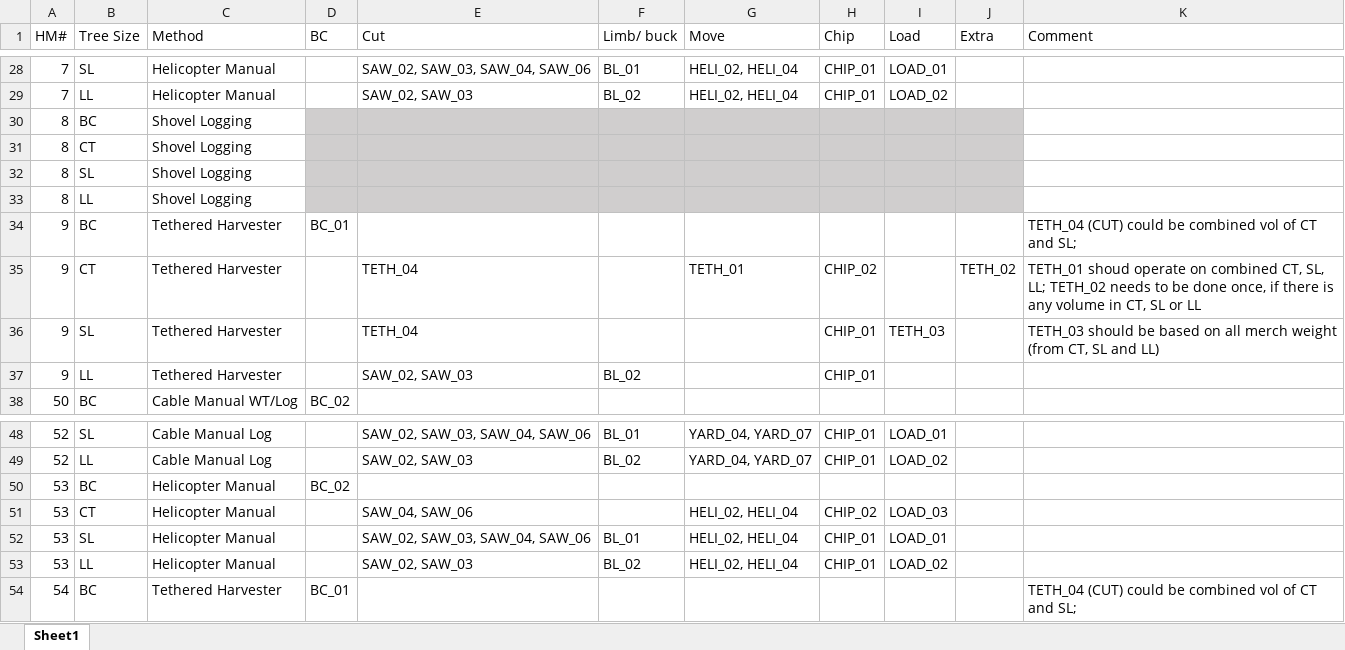
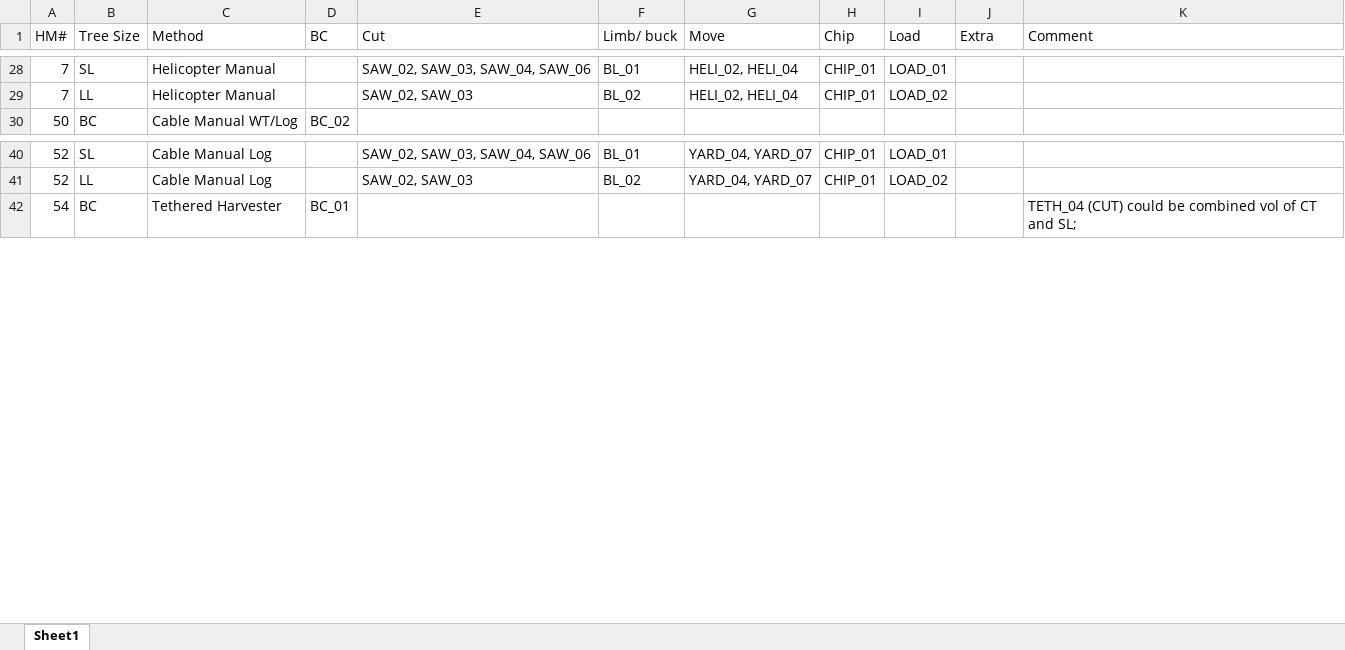
Before and after one commit to USFS-PNW/Fia_Biosum_Scripts, an Excel workbook: OPCOST/HarvestSystems_Size_breakdown.xlsx, sheet Sheet1, drawn as a sheet; only a part is shown, gaps mark what is left out; values as stored, in another font and other column widths than the file's, no borders; the diff names each change by its address in the sheet, - before the commit and + after, or states it on an @@ line.

Commit message:
updated harvest table

```diff
--- a/OPCOST/HarvestSystems_Size_breakdown.xlsx (sheet Sheet1)
+++ b/OPCOST/HarvestSystems_Size_breakdown.xlsx (sheet Sheet1)
-row 30: 8 | BC | Shovel Logging
-row 31: 8 | CT | Shovel Logging
-row 32: 8 | SL | Shovel Logging
-row 33: 8 | LL | Shovel Logging
-row 34: 9 | BC | Tethered Harvester | BC_01 |  |  |  |  |  |  | TETH_04 (CUT) could be combined vol of CT and SL;
-row 35: 9 | CT | Tethered Harvester |  | TETH_04 |  | TETH_01 | CHIP_02 |  | TETH_02 | TETH_01 shoud operate on combined CT, SL, LL; TETH_02 needs to be done once, if there is any volume in CT, SL or LL
-row 36: 9 | SL | Tethered Harvester |  | TETH_04 |  |  | CHIP_01 | TETH_03 |  | TETH_03 should be based on all merch weight (from CT, SL and LL)
-row 37: 9 | LL | Tethered Harvester |  | SAW_02, SAW_03 | BL_02 |  | CHIP_01
-row 50: 53 | BC | Helicopter Manual | BC_02
-row 51: 53 | CT | Helicopter Manual |  | SAW_04, SAW_06 |  | HELI_02, HELI_04 | CHIP_02 | LOAD_03
-row 52: 53 | SL | Helicopter Manual |  | SAW_02, SAW_03, SAW_04, SAW_06 | BL_01 | HELI_02, HELI_04 | CHIP_01 | LOAD_01
-row 53: 53 | LL | Helicopter Manual |  | SAW_02, SAW_03 | BL_02 | HELI_02, HELI_04 | CHIP_01 | LOAD_02
```
Also changed, not shown: 1 other file.
